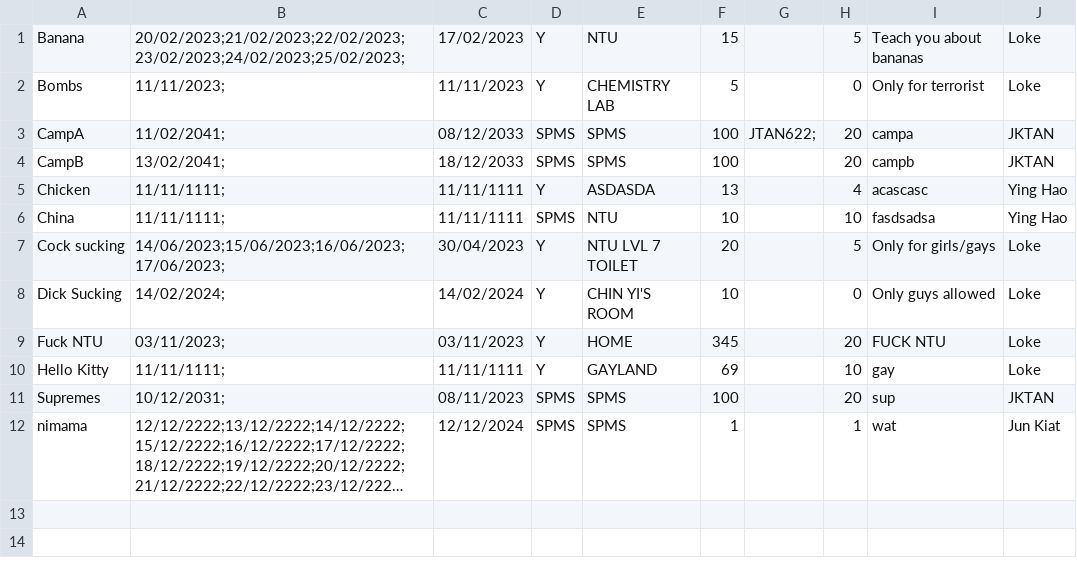
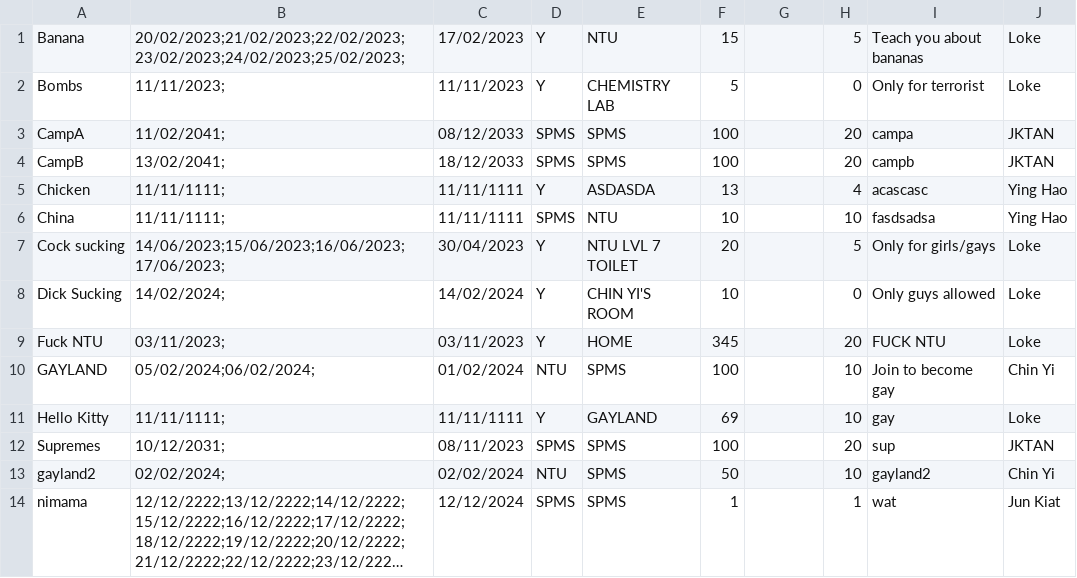
Before and after one commit to Thatguyfergy/CampApplicationAndManagementSystem-CAMS, a CSV file: csvfiles/camps.csv, drawn as a sheet; long unchanged cells end in …; the diff names each change by its address in the sheet, - before the commit and + after, or states it on an @@ line.

```diff
--- a/csvfiles/camps.csv
+++ b/csvfiles/camps.csv
-G3: JTAN622;
+G3: (empty)
+row 10: GAYLAND | 05/02/2024;06/02/2024; | 01/02/2024 | NTU | SPMS | 100 |  | 10 | Join to become gay | Chin Yi
+row 13: gayland2 | 02/02/2024; | 02/02/2024 | NTU | SPMS | 50 |  | 10 | gayland2 | Chin Yi
```
Also changed, not shown: csvfiles/enquiries.csv, csvfiles/usersStaff.csv, 8 other files.
